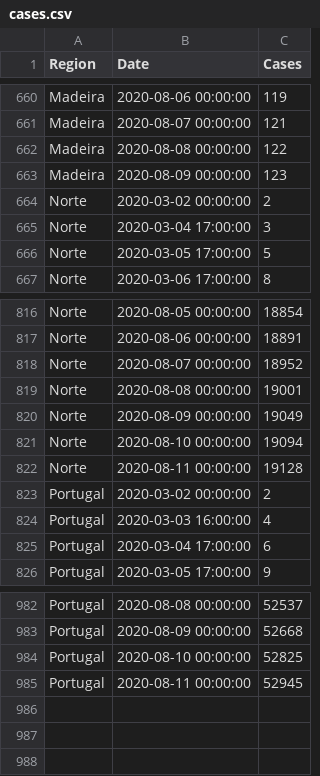
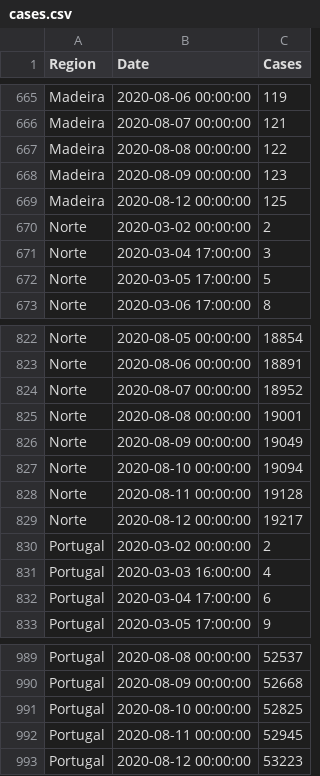
Before and after one commit to builduplabs/covid-countdown, a CSV file: src/data/cases.csv, drawn as a sheet; only a part is shown, gaps mark what is left out; the diff covers the shown part only; the diff names each change by its address in the sheet, - before the commit and + after, or states it on an @@ line.

```diff
--- a/src/data/cases.csv
+++ b/src/data/cases.csv
+row 669: Madeira | 2020-08-12 00:00:00 | 125
+row 829: Norte | 2020-08-12 00:00:00 | 19217
+row 993: Portugal | 2020-08-12 00:00:00 | 53223
```
Also changed, not shown: 5 added rows elsewhere in this file, src/data/prediction.csv.
